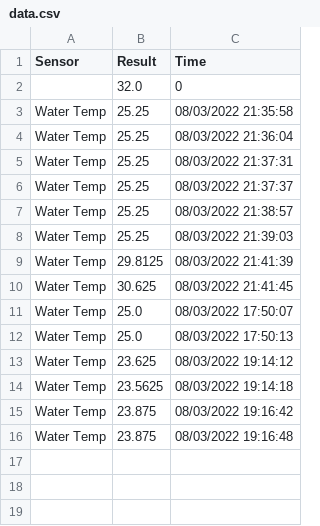
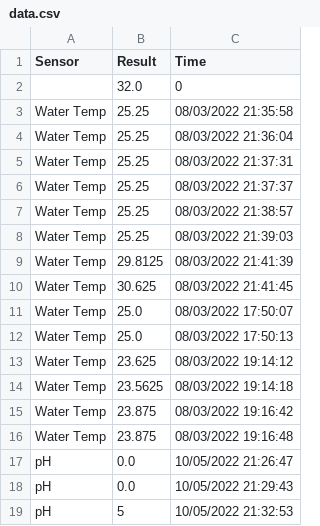
Before and after one commit to bongam12/Farming-Server, a CSV file: sensor_data/data.csv, drawn as a sheet; the diff names each change by its address in the sheet, - before the commit and + after, or states it on an @@ line.

```diff
--- a/sensor_data/data.csv
+++ b/sensor_data/data.csv
+row 17: pH | 0.0 | 10/05/2022 21:26:47
+row 18: pH | 0.0 | 10/05/2022 21:29:43
+row 19: pH | 5 | 10/05/2022 21:32:53
```
Also changed, not shown: 2 other files.
